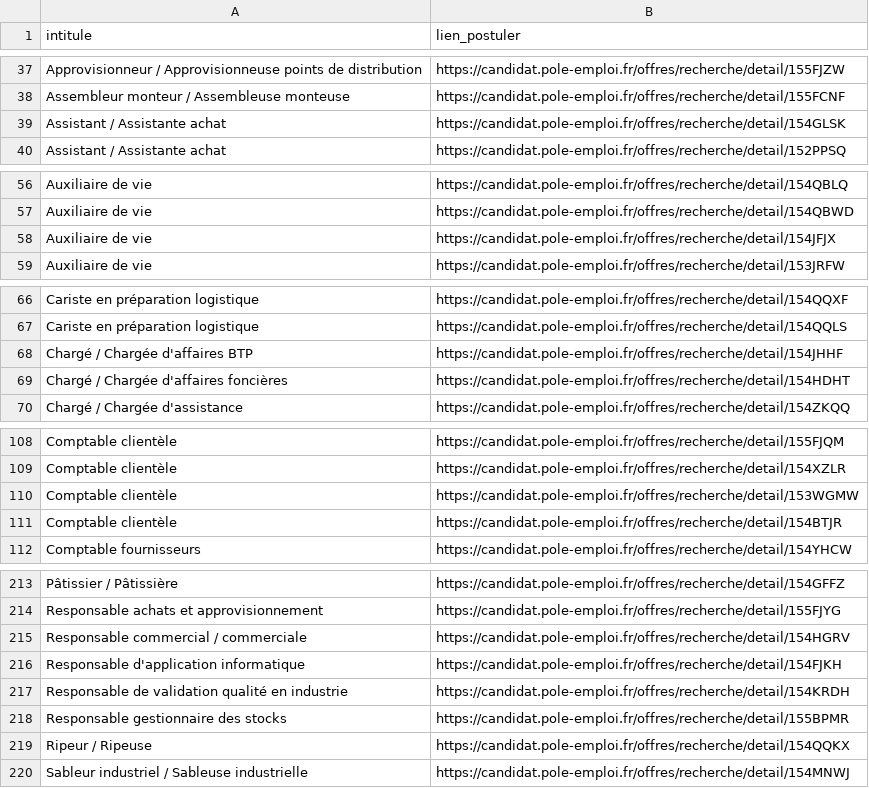
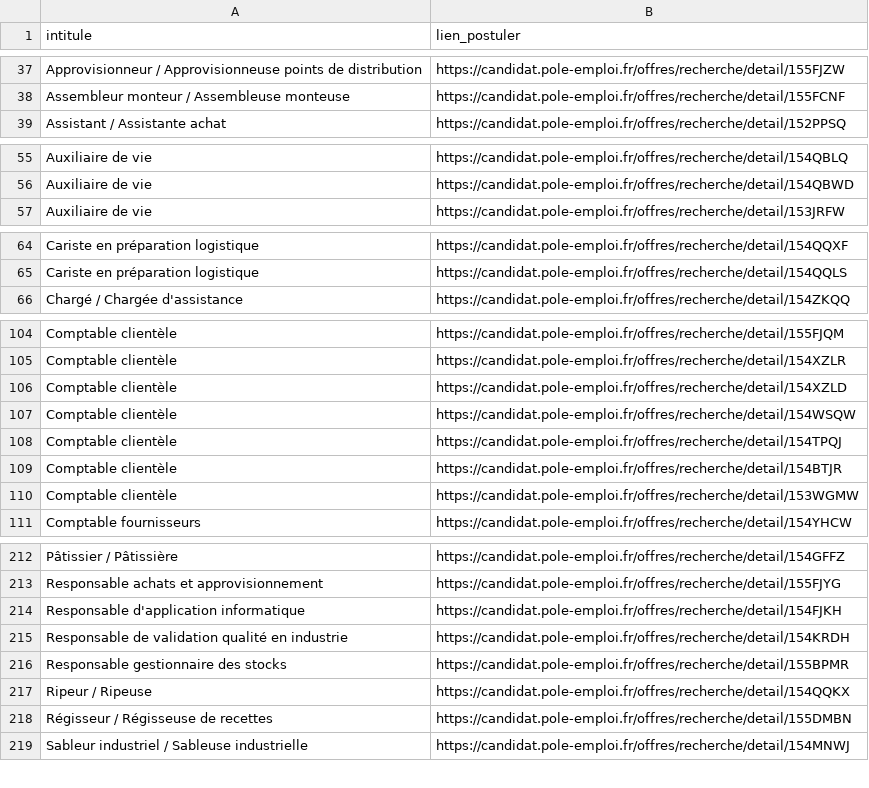
Before and after one commit to libkhadir/stats-tension-emploi-france, a CSV file: export.csv, drawn as a sheet; only a part is shown, gaps mark what is left out; the diff covers the shown part only.

Commit message:
feat: add results

```diff
--- a/export.csv
+++ b/export.csv
@@ -38,3 +38,2 @@ Approvisionneur / Approvisionneuse points de distribution,https://candidat.pole-
 Assembleur monteur / Assembleuse monteuse,https://candidat.pole-emploi.fr/offres/recherche/detail/155FCNF
-Assistant / Assistante achat,https://candidat.pole-emploi.fr/offres/recherche/detail/154GLSK
 Assistant / Assistante achat,https://candidat.pole-emploi.fr/offres/recherche/detail/152PPSQ
@@ -57,3 +56,2 @@ Auxiliaire de vie,https://candidat.pole-emploi.fr/offres/recherche/detail/154QBL
 Auxiliaire de vie,https://candidat.pole-emploi.fr/offres/recherche/detail/154QBWD
-Auxiliaire de vie,https://candidat.pole-emploi.fr/offres/recherche/detail/154JFJX
 Auxiliaire de vie,https://candidat.pole-emploi.fr/offres/recherche/detail/153JRFW
@@ -67,4 +65,2 @@ Cariste en préparation logistique,https://candidat.pole-emploi.fr/offres/recher
 Cariste en préparation logistique,https://candidat.pole-emploi.fr/offres/recherche/detail/154QQLS
-Chargé / Chargée d'affaires BTP,https://candidat.pole-emploi.fr/offres/recherche/detail/154JHHF
-Chargé / Chargée d'affaires foncières,https://candidat.pole-emploi.fr/offres/recherche/detail/154HDHT
 Chargé / Chargée d'assistance,https://candidat.pole-emploi.fr/offres/recherche/detail/154ZKQQ
@@ -109,4 +105,7 @@ Comptable clientèle,https://candidat.pole-emploi.fr/offres/recherche/detail/155
 Comptable clientèle,https://candidat.pole-emploi.fr/offres/recherche/detail/154XZLR
+Comptable clientèle,https://candidat.pole-emploi.fr/offres/recherche/detail/154XZLD
+Comptable clientèle,https://candidat.pole-emploi.fr/offres/recherche/detail/154WSQW
+Comptable clientèle,https://candidat.pole-emploi.fr/offres/recherche/detail/154TPQJ
+Comptable clientèle,https://candidat.pole-emploi.fr/offres/recherche/detail/154BTJR
 Comptable clientèle,https://candidat.pole-emploi.fr/offres/recherche/detail/153WGMW
-Comptable clientèle,https://candidat.pole-emploi.fr/offres/recherche/detail/154BTJR
 Comptable fournisseurs,https://candidat.pole-emploi.fr/offres/recherche/detail/154YHCW
@@ -214,3 +213,2 @@ Pâtissier / Pâtissière,https://candidat.pole-emploi.fr/offres/recherche/detai
 Responsable achats et approvisionnement,https://candidat.pole-emploi.fr/offres/recherche/detail/155FJYG
-Responsable commercial / commerciale,https://candidat.pole-emploi.fr/offres/recherche/detail/154HGRV
 Responsable d'application informatique,https://candidat.pole-emploi.fr/offres/recherche/detail/154FJKH
@@ -219,2 +217,3 @@ Responsable gestionnaire des stocks,https://candidat.pole-emploi.fr/offres/reche
 Ripeur / Ripeuse,https://candidat.pole-emploi.fr/offres/recherche/detail/154QQKX
+Régisseur / Régisseuse de recettes,https://candidat.pole-emploi.fr/offres/recherche/detail/155DMBN
 Sableur industriel / Sableuse industrielle,https://candidat.pole-emploi.fr/offres/recherche/detail/154MNWJ
```
Also changed, not shown: 6 added rows, 3 removed rows and 2 moved rows elsewhere in this file.
